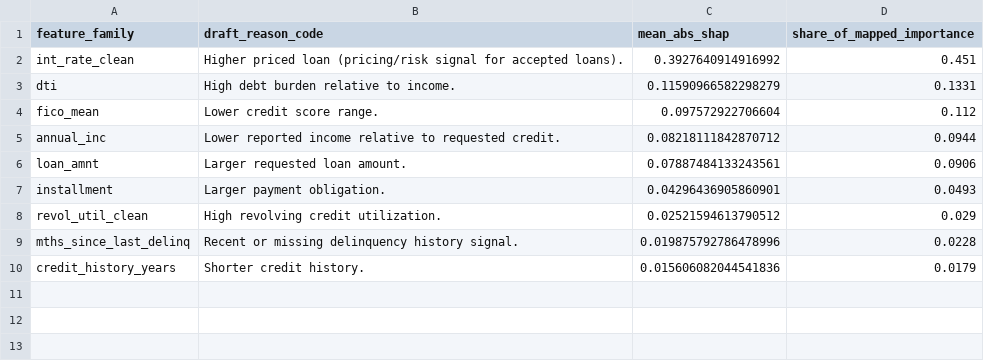
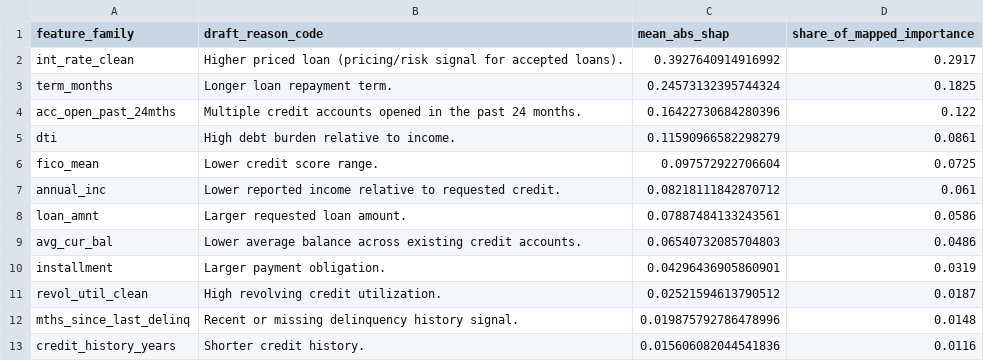
Before and after one commit to lindaperez/CreditRiskRAG, a CSV file: Interpretation_SHAP/shap_outputs/tables/shap_reason_code_family_importance.csv, drawn as a sheet.

```diff
--- a/Interpretation_SHAP/shap_outputs/tables/shap_reason_code_family_importance.csv
+++ b/Interpretation_SHAP/shap_outputs/tables/shap_reason_code_family_importance.csv
@@ -1,10 +1,13 @@
 feature_family,draft_reason_code,mean_abs_shap,share_of_mapped_importance
-int_rate_clean,Higher priced loan (pricing/risk signal for accepted loans).,0.3927640914916992,0.451
-dti,High debt burden relative to income.,0.11590966582298279,0.1331
-fico_mean,Lower credit score range.,0.097572922706604,0.112
-annual_inc,Lower reported income relative to requested credit.,0.08218111842870712,0.0944
-loan_amnt,Larger requested loan amount.,0.07887484133243561,0.0906
-installment,Larger payment obligation.,0.04296436905860901,0.0493
-revol_util_clean,High revolving credit utilization.,0.02521594613790512,0.029
-mths_since_last_delinq,Recent or missing delinquency history signal.,0.019875792786478996,0.0228
-credit_history_years,Shorter credit history.,0.015606082044541836,0.0179
+int_rate_clean,Higher priced loan (pricing/risk signal for accepted loans).,0.3927640914916992,0.2917
+term_months,Longer loan repayment term.,0.24573132395744324,0.1825
+acc_open_past_24mths,Multiple credit accounts opened in the past 24 months.,0.16422730684280396,0.122
+dti,High debt burden relative to income.,0.11590966582298279,0.0861
+fico_mean,Lower credit score range.,0.097572922706604,0.0725
+annual_inc,Lower reported income relative to requested credit.,0.08218111842870712,0.061
+loan_amnt,Larger requested loan amount.,0.07887484133243561,0.0586
+avg_cur_bal,Lower average balance across existing credit accounts.,0.06540732085704803,0.0486
+installment,Larger payment obligation.,0.04296436905860901,0.0319
+revol_util_clean,High revolving credit utilization.,0.02521594613790512,0.0187
+mths_since_last_delinq,Recent or missing delinquency history signal.,0.019875792786478996,0.0148
+credit_history_years,Shorter credit history.,0.015606082044541836,0.0116
```
Also changed, not shown: Interpretation_SHAP/reason_codes/draft_reason_code_mapping.csv, 15 other files.
